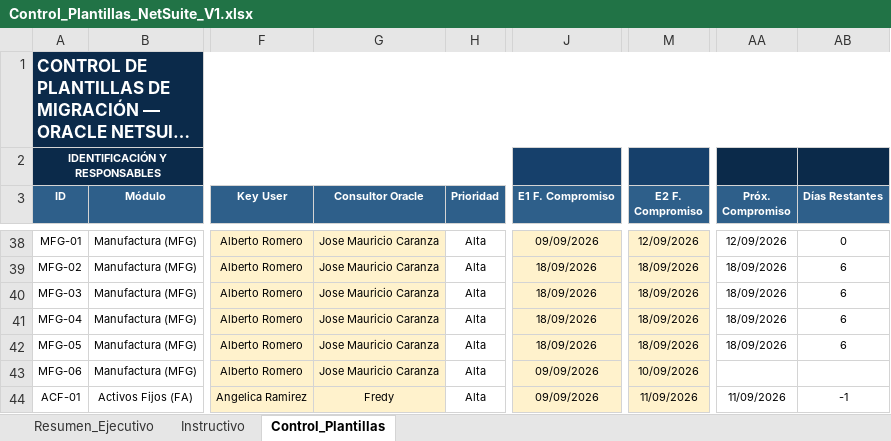
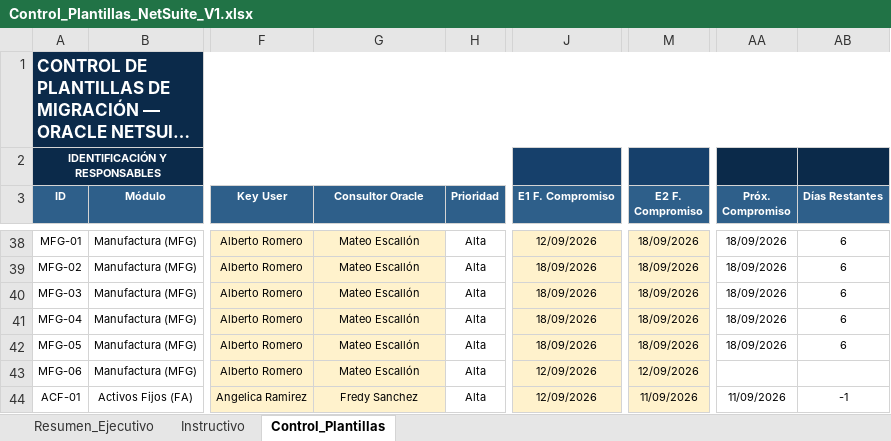
Before and after one commit to cateladino/tablero-plantillas-oracle, an Excel workbook: datos/Control_Plantillas_NetSuite_V1.xlsx, sheet Control_Plantillas, drawn as a sheet; only a part is shown, gaps mark what is left out; long unchanged cells end in …; values as stored, in another font and other column widths than the file's, no borders; charts and pictures and conditional formats not drawn; the diff covers the shown part only; the diff names each change by its address in the sheet, - before the commit and + after, or states it on an @@ line.

```diff
--- a/datos/Control_Plantillas_NetSuite_V1.xlsx (sheet Control_Plantillas)
+++ b/datos/Control_Plantillas_NetSuite_V1.xlsx (sheet Control_Plantillas)
-G38:G43 (Consultor Oracle): Jose Mauricio Caranza
+G38:G43 (Consultor Oracle): Mateo Escallón
-J38 (E1 F. Compromiso): 09/09/2026
+J38 (E1 F. Compromiso): 12/09/2026
-M38 (E2 F. Compromiso): 12/09/2026
+M38 (E2 F. Compromiso): 18/09/2026
-AA38 (Próx. Compromiso): 12/09/2026
+AA38 (Próx. Compromiso): 18/09/2026
-AB38 (Días Restantes): 0
+AB38 (Días Restantes): 6
-J43:J44 (E1 F. Compromiso): 09/09/2026
+J43:J44 (E1 F. Compromiso): 12/09/2026
-M43 (E2 F. Compromiso): 10/09/2026
+M43 (E2 F. Compromiso): 12/09/2026
-G44 (Consultor Oracle): Fredy
+G44 (Consultor Oracle): Fredy Sanchez
```
Also changed, not shown: 71 edited cells elsewhere in this sheet, 1 other file.
